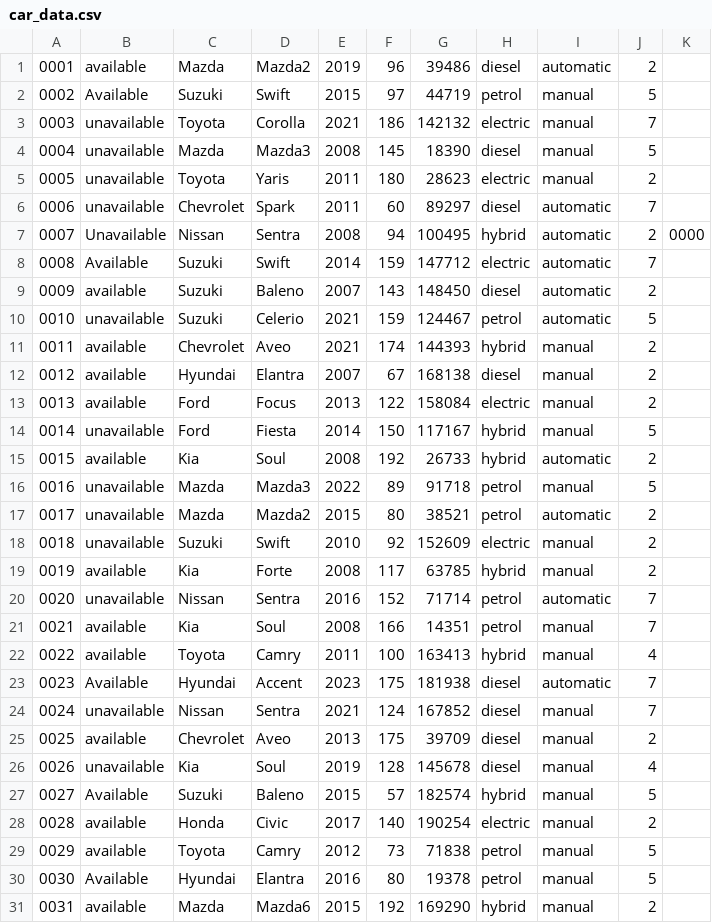
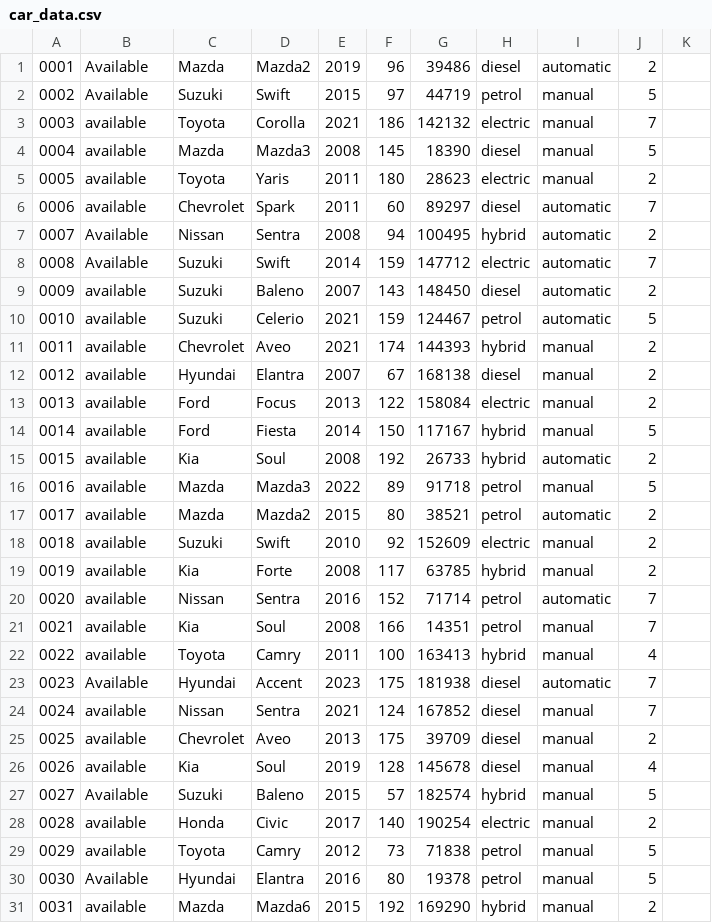
Before and after one commit to bbbbbbbbbbbrexit/Unit-16-Assignment-2, a CSV file: Car Rental Service/car_data.csv, drawn as a sheet; only a part is shown; the diff covers the shown part only.

```diff
--- a/Car Rental Service/car_data.csv
+++ b/Car Rental Service/car_data.csv
@@ -1,11 +1,11 @@
-0001,available,Mazda,Mazda2,2019,96,39486,diesel,automatic,2,
+0001,Available,Mazda,Mazda2,2019,96,39486,diesel,automatic,2,
 0002,Available,Suzuki,Swift,2015,97,44719,petrol,manual,5,
-0003,unavailable,Toyota,Corolla,2021,186,142132,electric,manual,7,
-0004,unavailable,Mazda,Mazda3,2008,145,18390,diesel,manual,5,
-0005,unavailable,Toyota,Yaris,2011,180,28623,electric,manual,2,
-0006,unavailable,Chevrolet,Spark,2011,60,89297,diesel,automatic,7,
-0007,Unavailable,Nissan,Sentra,2008,94,100495,hybrid,automatic,2,0000
+0003,available,Toyota,Corolla,2021,186,142132,electric,manual,7,
+0004,available,Mazda,Mazda3,2008,145,18390,diesel,manual,5,
+0005,available,Toyota,Yaris,2011,180,28623,electric,manual,2,
+0006,available,Chevrolet,Spark,2011,60,89297,diesel,automatic,7,
+0007,Available,Nissan,Sentra,2008,94,100495,hybrid,automatic,2,
 0008,Available,Suzuki,Swift,2014,159,147712,electric,automatic,7,
 0009,available,Suzuki,Baleno,2007,143,148450,diesel,automatic,2,
-0010,unavailable,Suzuki,Celerio,2021,159,124467,petrol,automatic,5,
+0010,available,Suzuki,Celerio,2021,159,124467,petrol,automatic,5,
 0011,available,Chevrolet,Aveo,2021,174,144393,hybrid,manual,2,
@@ -13,9 +13,9 @@
 0013,available,Ford,Focus,2013,122,158084,electric,manual,2,
-0014,unavailable,Ford,Fiesta,2014,150,117167,hybrid,manual,5,
+0014,available,Ford,Fiesta,2014,150,117167,hybrid,manual,5,
 0015,available,Kia,Soul,2008,192,26733,hybrid,automatic,2,
-0016,unavailable,Mazda,Mazda3,2022,89,91718,petrol,manual,5,
-0017,unavailable,Mazda,Mazda2,2015,80,38521,petrol,automatic,2,
-0018,unavailable,Suzuki,Swift,2010,92,152609,electric,manual,2,
+0016,available,Mazda,Mazda3,2022,89,91718,petrol,manual,5,
+0017,available,Mazda,Mazda2,2015,80,38521,petrol,automatic,2,
+0018,available,Suzuki,Swift,2010,92,152609,electric,manual,2,
 0019,available,Kia,Forte,2008,117,63785,hybrid,manual,2,
-0020,unavailable,Nissan,Sentra,2016,152,71714,petrol,automatic,7,
+0020,available,Nissan,Sentra,2016,152,71714,petrol,automatic,7,
 0021,available,Kia,Soul,2008,166,14351,petrol,manual,7,
@@ -23,5 +23,5 @@
 0023,Available,Hyundai,Accent,2023,175,181938,diesel,automatic,7,
-0024,unavailable,Nissan,Sentra,2021,124,167852,diesel,manual,7,
+0024,available,Nissan,Sentra,2021,124,167852,diesel,manual,7,
 0025,available,Chevrolet,Aveo,2013,175,39709,diesel,manual,2,
-0026,unavailable,Kia,Soul,2019,128,145678,diesel,manual,4,
+0026,available,Kia,Soul,2019,128,145678,diesel,manual,4,
 0027,Available,Suzuki,Baleno,2015,57,182574,hybrid,manual,5,
```
Also changed, not shown: 2 added rows, 1 removed row and 38 edited cells elsewhere in this file, 1 other file.
